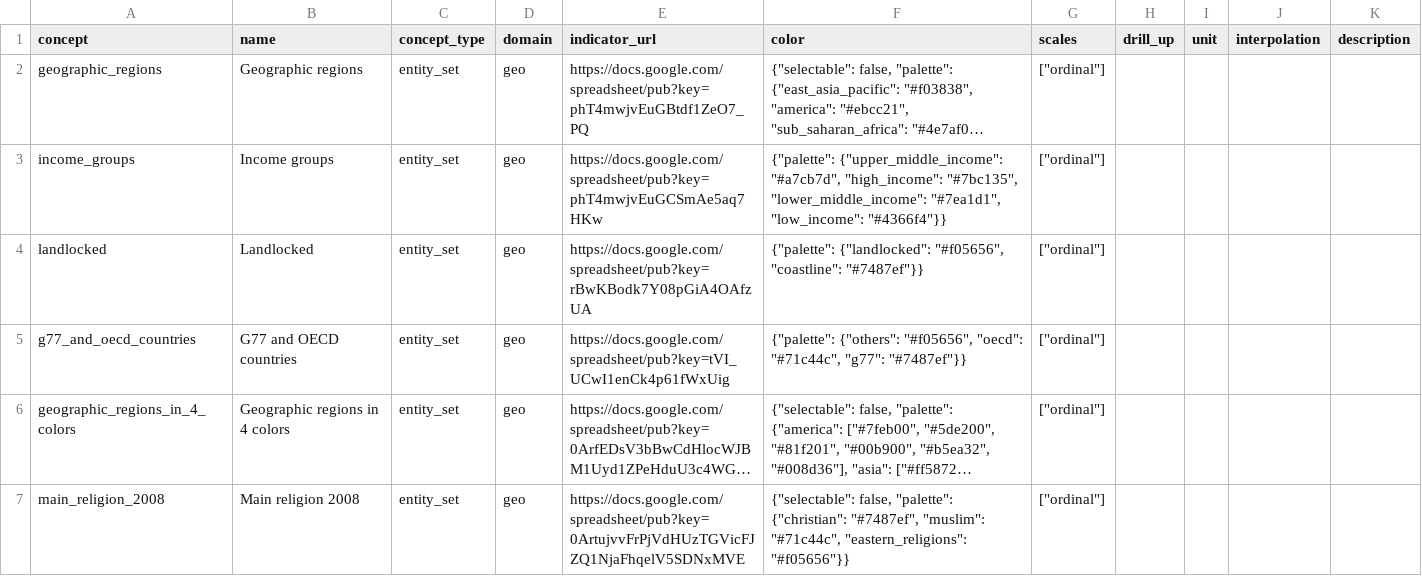
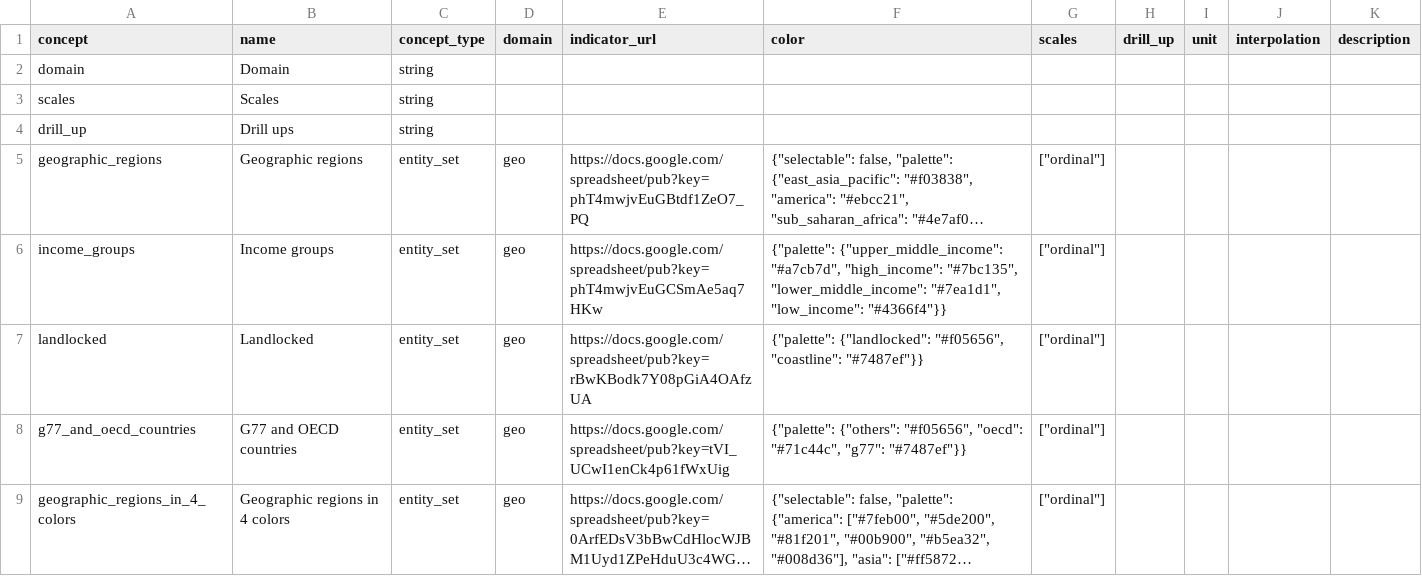
Before and after one commit to semio/ddf--gapminder--gapminder_world, a CSV file: ddf--concepts.csv, drawn as a sheet; only a part is shown; the shorter side is filled out with more unchanged rows; long unchanged cells end in …; the diff names each change by its address in the sheet, - before the commit and + after, or states it on an @@ line.

```diff
--- a/ddf--concepts.csv
+++ b/ddf--concepts.csv
+row 2: domain | Domain | string
+row 3: scales | Scales | string
+row 4: drill_up | Drill ups | string
```
Also changed, not shown: 1 other file.
